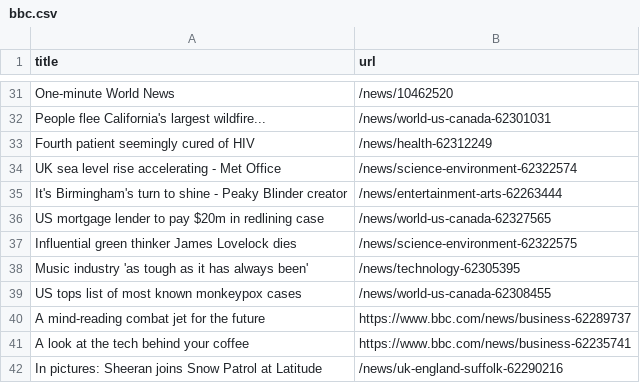
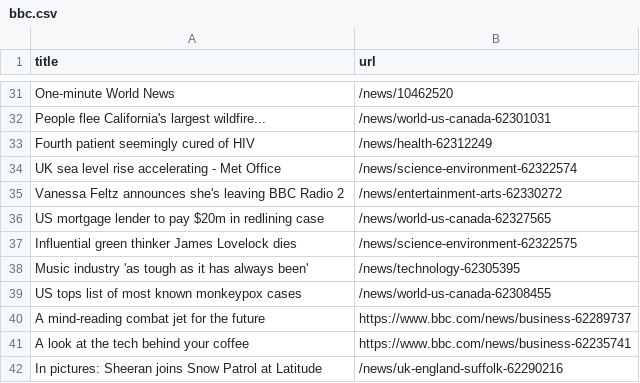
Before and after one commit to miotomita/automatic-scraper-bbc, a CSV file: bbc.csv, drawn as a sheet; only a part is shown, gaps mark what is left out.

```diff
--- a/bbc.csv
+++ b/bbc.csv
@@ -34,3 +34,3 @@ Fourth patient seemingly cured of HIV,/news/health-62312249
 UK sea level rise accelerating - Met Office,/news/science-environment-62322574
-It's Birmingham's turn to shine - Peaky Blinder creator,/news/entertainment-arts-62263444
+Vanessa Feltz announces she's leaving BBC Radio 2,/news/entertainment-arts-62330272
 US mortgage lender to pay $20m in redlining case,/news/world-us-canada-62327565
```
